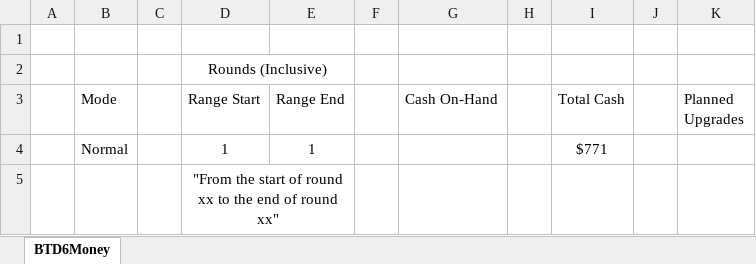
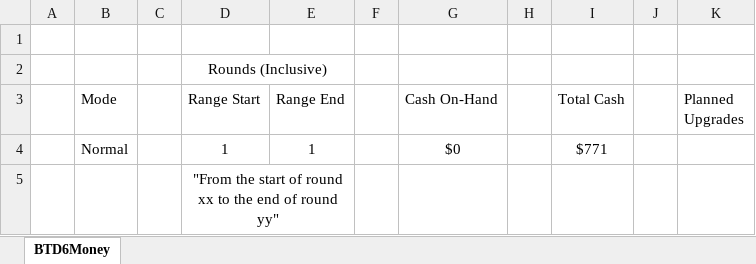
Before and after one commit to KirkRieberger/PythonScripts, an Excel workbook: BTD6/BTD6Money.xlsx, sheet BTD6Money, drawn as a sheet; values as stored, in another font and other column widths than the file's, no borders; conditional formats not drawn; the diff names each change by its address in the sheet, - before the commit and + after, or states it on an @@ line.

Commit message:
Update spreadsheet

```diff
--- a/BTD6/BTD6Money.xlsx (sheet BTD6Money)
+++ b/BTD6/BTD6Money.xlsx (sheet BTD6Money)
-G4 (Cash On-Hand): (empty)
+G4 (Cash On-Hand): $0
-D5 (Range Start): …of round xx"
+D5 (Range Start): …of round yy"
```
